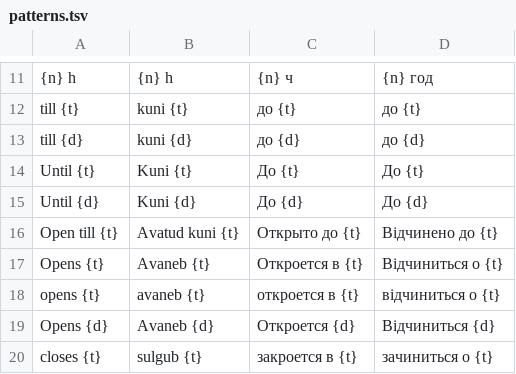
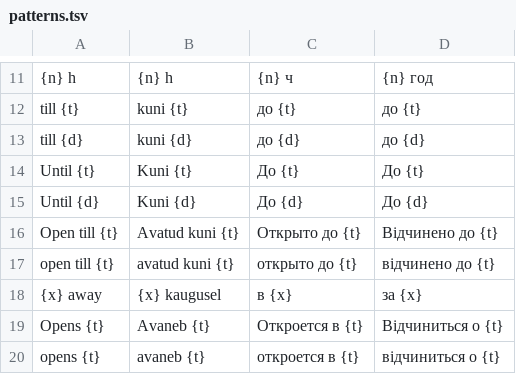
Before and after one commit to wimpex18/WanderAlt, a TSV file: lang/patterns.tsv, drawn as a sheet; only a part is shown, gaps mark what is left out; the shorter side is filled out with more unchanged rows; the diff names each change by its address in the sheet, - before the commit and + after, or states it on an @@ line.

```diff
--- a/lang/patterns.tsv
+++ b/lang/patterns.tsv
+row 17: open till {t} | avatud kuni {t} | открыто до {t} | відчинено до {t}
+row 18: {x} away | {x} kaugusel | в {x} | за {x}
```
Also changed, not shown: lang/phrases.tsv, 39 other files.
